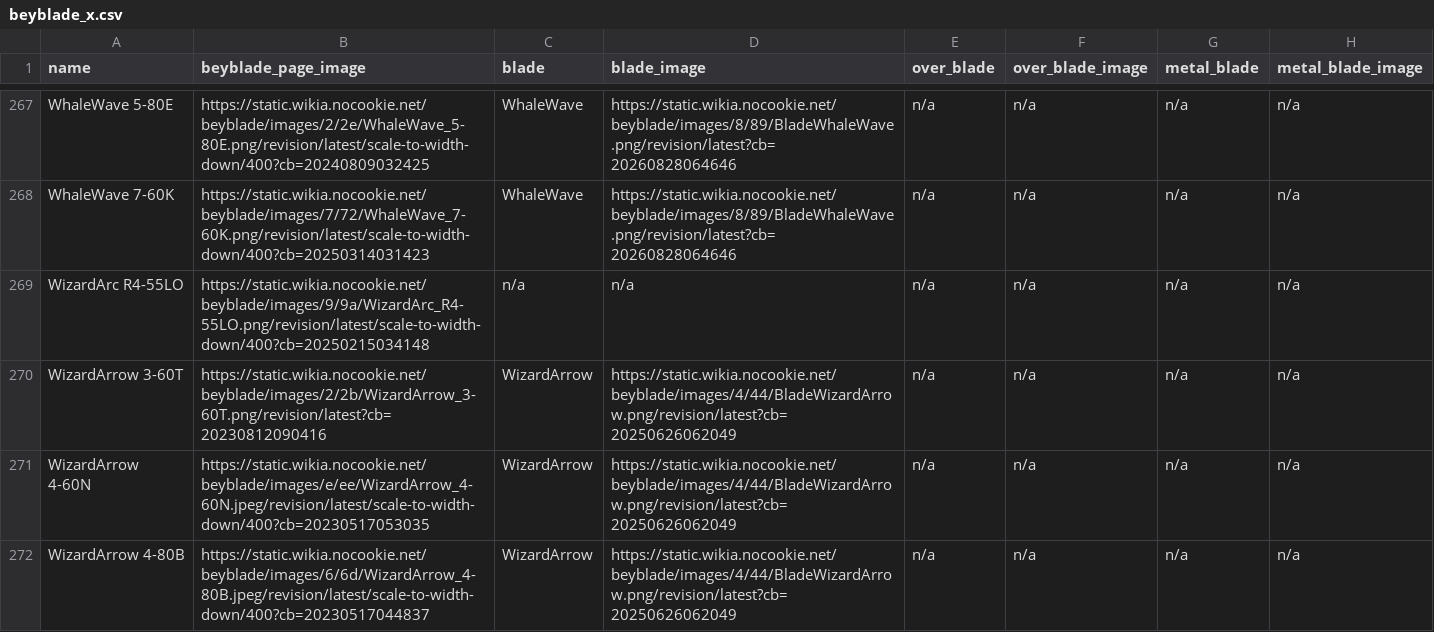
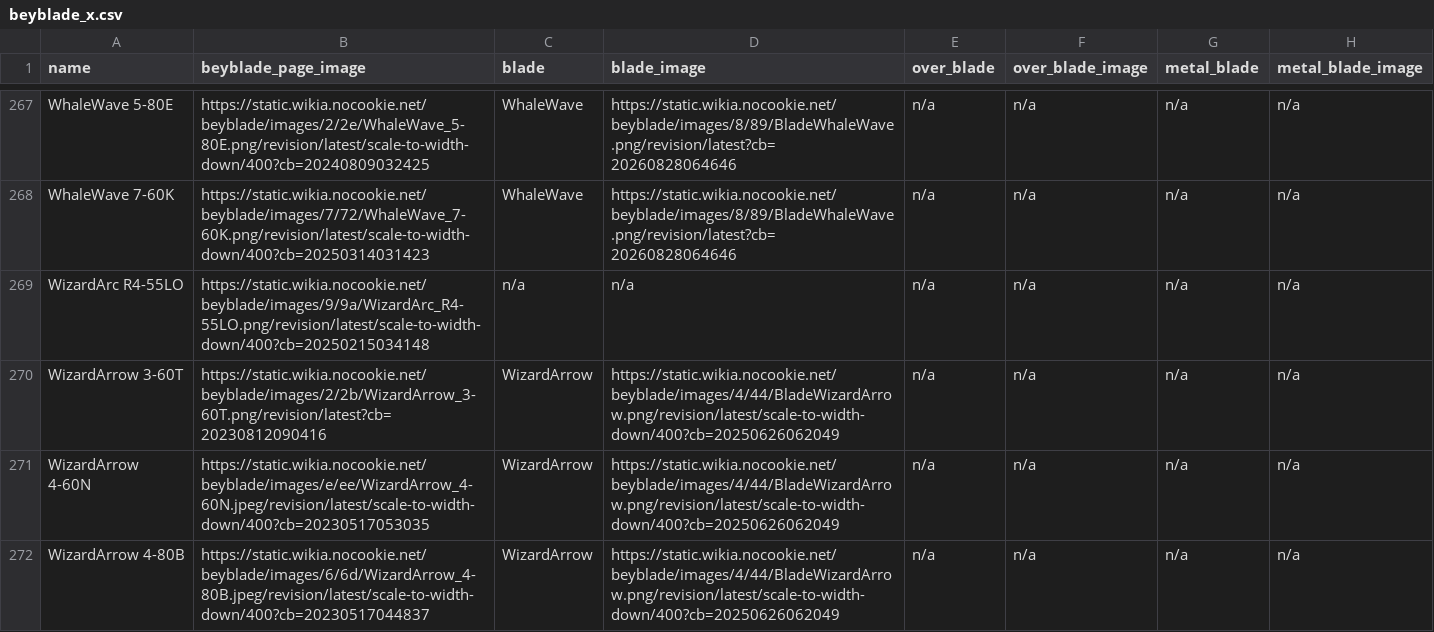
Before and after one commit to OneDime/Software-Beyblade, a CSV file: beyblade_x.csv, drawn as a sheet; only a part is shown, gaps mark what is left out; the diff covers the shown part only; the diff names each change by its address in the sheet, - before the commit and + after, or states it on an @@ line.

```diff
--- a/beyblade_x.csv
+++ b/beyblade_x.csv
-D270:D272 (blade_image): https://static.wikia.nocookie.net/beyblade/images/4/44/BladeWizardArrow.png/revision/latest?cb=20250626062049
+D270:D272 (blade_image): https://static.wikia.nocookie.net/beyblade/images/4/44/BladeWizardArrow.png/revision/latest/scale-to-width-down/400?cb=20250626062049
```
Also changed, not shown: 11 edited cells elsewhere in this file, 3 other files.
